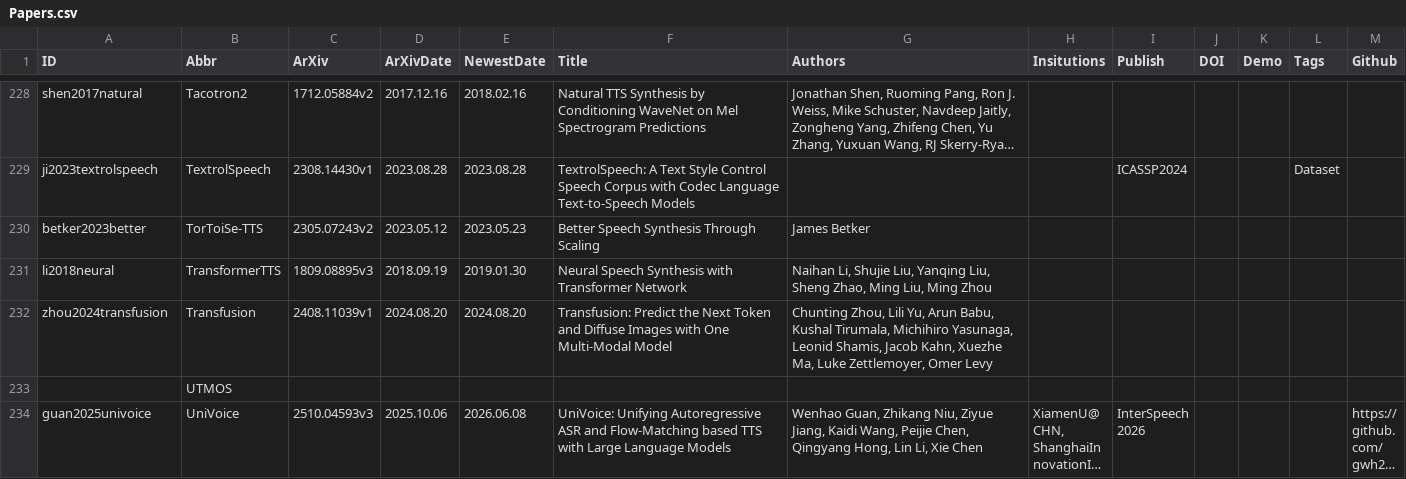
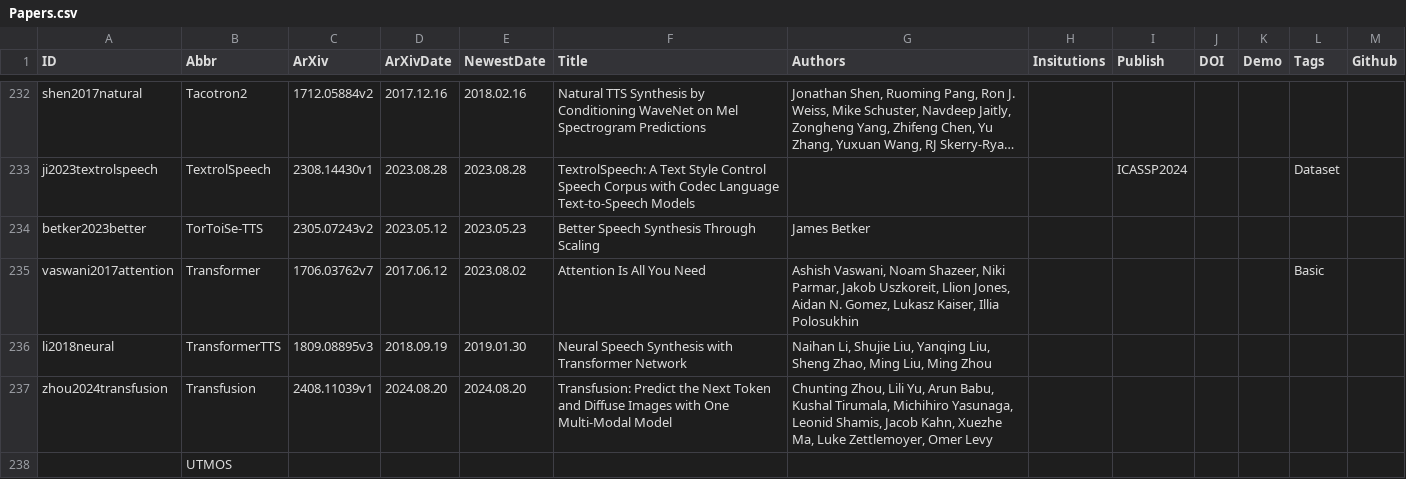
Before and after one commit to SapphireLab/Sapphire-TTS-Collection, a CSV file: Papers.csv, drawn as a sheet; only a part is shown, gaps mark what is left out; the shorter side is filled out with more unchanged rows; long unchanged cells end in …; the diff covers the shown part only.

Commit message:
Update Papers

```diff
--- a/Papers.csv
+++ b/Papers.csv
@@ -230,2 +234,3 @@ ji2023textrolspeech,TextrolSpeech,2308.14430v1,2023.08.28,2023.08.28,TextrolSpee
 betker2023better,TorToiSe-TTS,2305.07243v2,2023.05.12,2023.05.23,Better Speech Synthesis Through Scaling,James Betker,,,,,,
+vaswani2017attention,Transformer,1706.03762v7,2017.06.12,2023.08.02,Attention Is All You Need,"Ashish Vaswani, Noam Shazeer, Niki Parmar, Jakob Uszkoreit, Llion Jones, Aidan N. Gomez, Lukasz Kaiser, Illia Polosukhin",,,,,Basic,
 li2018neural,TransformerTTS,1809.08895v3,2018.09.19,2019.01.30,Neural Speech Synthesis with Transformer Network,"Naihan Li, Shujie Liu, Yanqing Liu, Sheng Zhao, Ming Liu, Ming Zhou",,,,,,
```
Also changed, not shown: 8 added rows and 2 edited cells elsewhere in this file.
